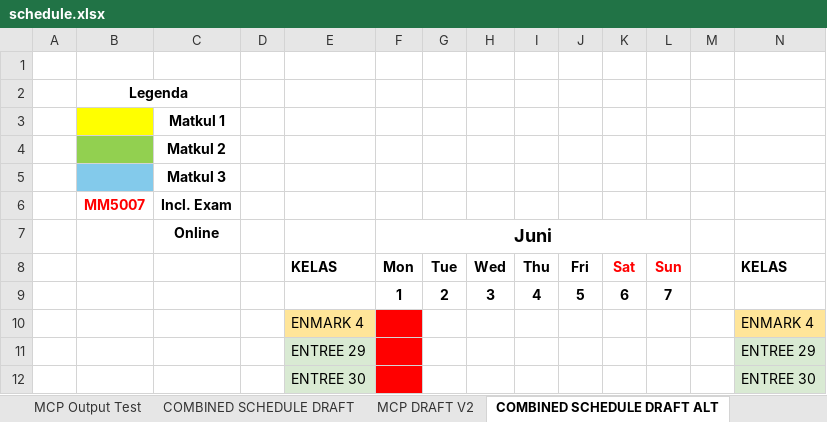
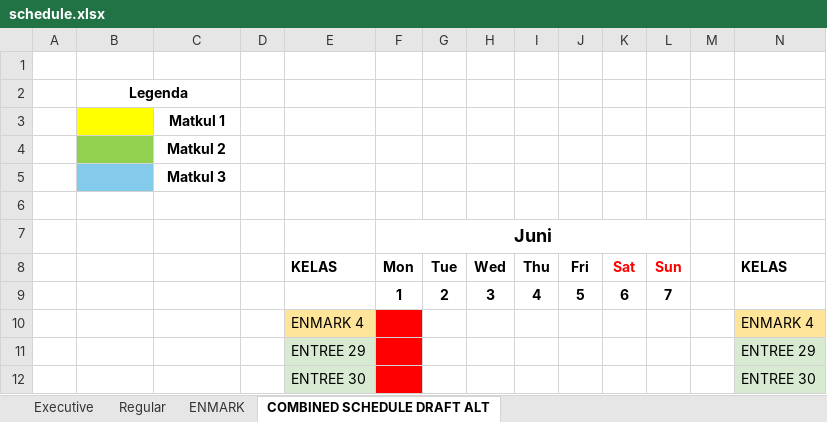
Before and after one commit to midshipman-urns/ScheduleManagerSBMITB, an Excel workbook: public/schedule.xlsx, sheet COMBINED SCHEDULE DRAFT ALT, drawn as a sheet; only a part is shown; values as stored, in another font and other column widths than the file's, no borders; charts and pictures not drawn; rows hold the shown columns only; the diff names each change by its address in the sheet, - before the commit and + after, or states it on an @@ line.

```diff
--- a/public/schedule.xlsx (sheet COMBINED SCHEDULE DRAFT ALT)
+++ b/public/schedule.xlsx (sheet COMBINED SCHEDULE DRAFT ALT)
@@ sheet tab hidden: MCP Output Test @@
-sheet tab: COMBINED SCHEDULE DRAFT
@@ sheet tab hidden: MCP DRAFT V2 @@
-row 6:  | MM5007 | Incl. Exam
+row 6: (empty)
-C7 (Matkul 3): Online
+C7 (Matkul 3): (empty)
```
Also changed, not shown: sheet Regular, sheet Executive, sheet ENMARK, other sheet tabs, hidden cells, charts or pictures.
